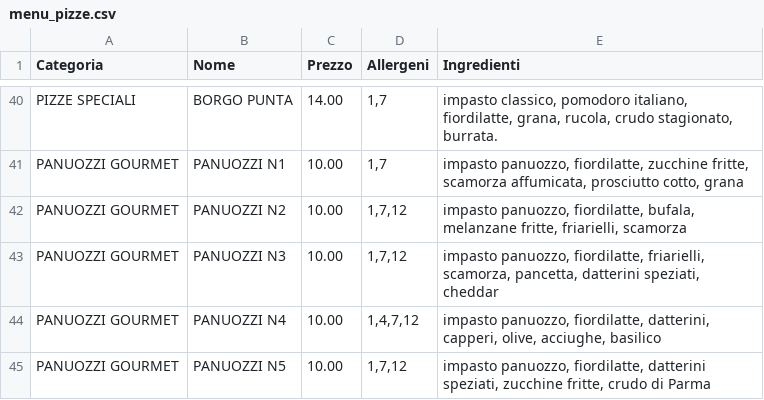
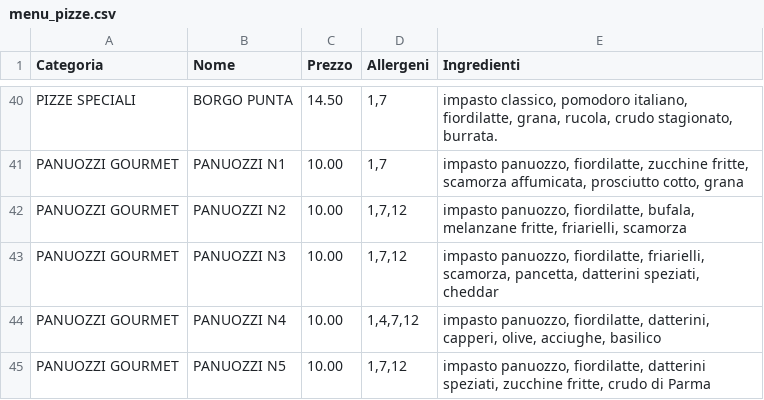
Before and after one commit to Rmamavvomvvone/Sito-Pizzeria.github.io, a CSV file: menu_pizze.csv, drawn as a sheet; only a part is shown, gaps mark what is left out; the diff covers the shown part only; the diff names each change by its address in the sheet, - before the commit and + after, or states it on an @@ line.

```diff
--- a/menu_pizze.csv
+++ b/menu_pizze.csv
-C40 (Prezzo): 14.00
+C40 (Prezzo): 14.50
```
Also changed, not shown: 27 edited cells elsewhere in this file.
